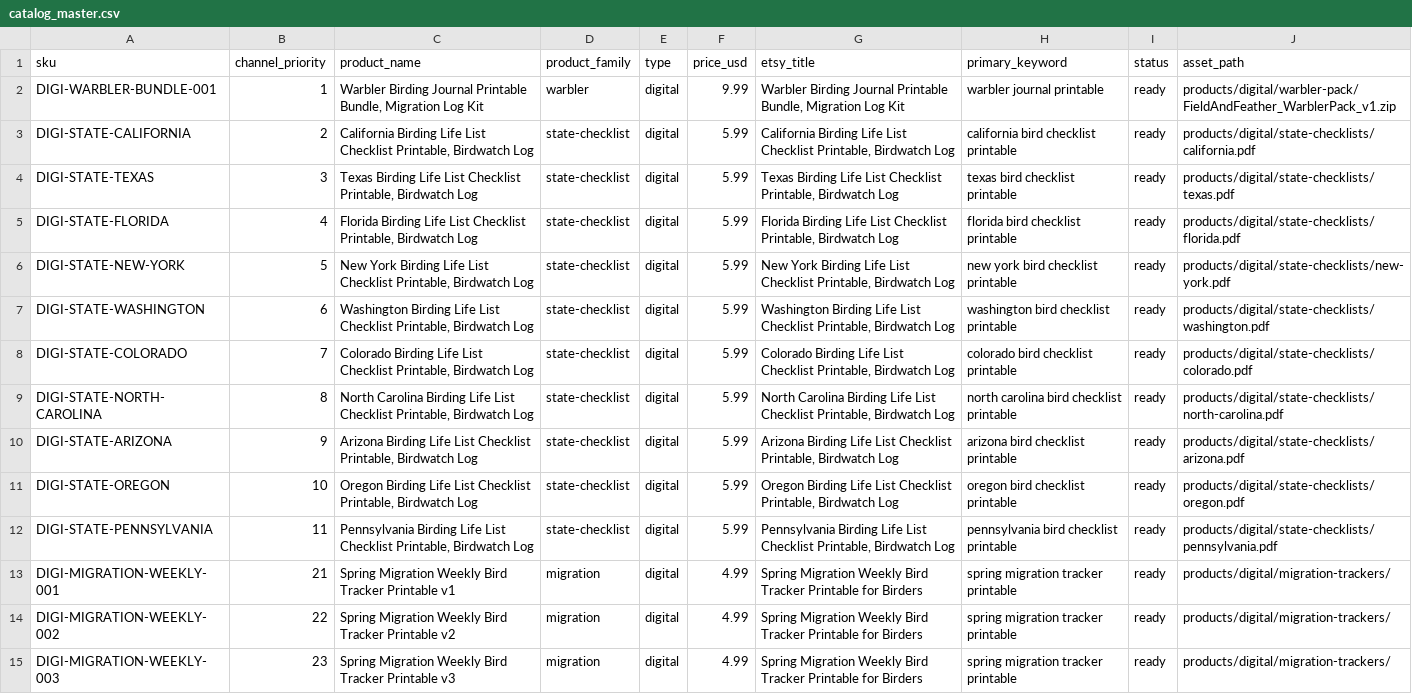
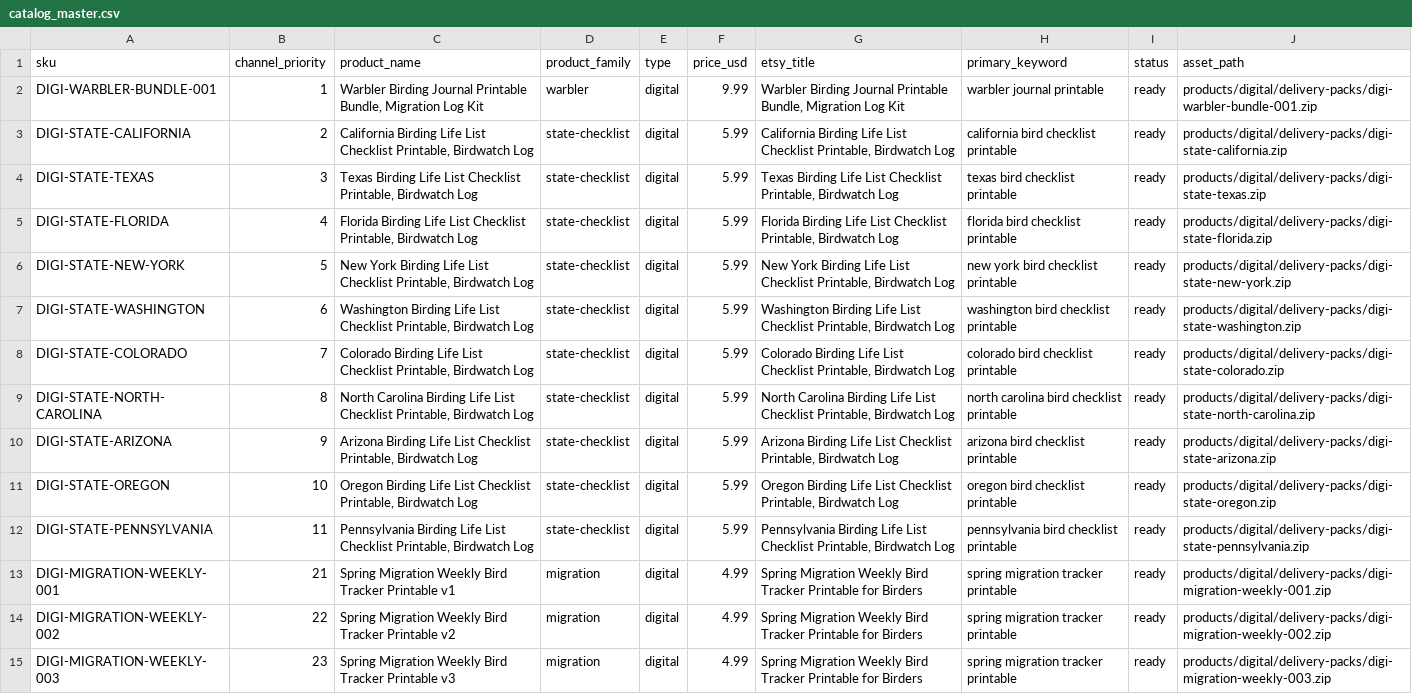
Before and after one commit to dishadc/field-feather-co, a CSV file: data/catalog_master.csv, drawn as a sheet; only a part is shown; the diff covers the shown part only; the diff names each change by its address in the sheet, - before the commit and + after, or states it on an @@ line.

Commit message:
Generate delivery ZIP packs for all SKUs and wire catalog asset paths

```diff
--- a/data/catalog_master.csv
+++ b/data/catalog_master.csv
-J2 (asset_path): products/digital/warbler-pack/FieldAndFeather_WarblerPack_v1.zip
+J2 (asset_path): products/digital/delivery-packs/digi-warbler-bundle-001.zip
-J3 (asset_path): products/digital/state-checklists/california.pdf
+J3 (asset_path): products/digital/delivery-packs/digi-state-california.zip
-J4 (asset_path): products/digital/state-checklists/texas.pdf
+J4 (asset_path): products/digital/delivery-packs/digi-state-texas.zip
-J5 (asset_path): products/digital/state-checklists/florida.pdf
+J5 (asset_path): products/digital/delivery-packs/digi-state-florida.zip
-J6 (asset_path): products/digital/state-checklists/new-york.pdf
+J6 (asset_path): products/digital/delivery-packs/digi-state-new-york.zip
-J7 (asset_path): products/digital/state-checklists/washington.pdf
+J7 (asset_path): products/digital/delivery-packs/digi-state-washington.zip
-J8 (asset_path): products/digital/state-checklists/colorado.pdf
+J8 (asset_path): products/digital/delivery-packs/digi-state-colorado.zip
-J9 (asset_path): products/digital/state-checklists/north-carolina.pdf
+J9 (asset_path): products/digital/delivery-packs/digi-state-north-carolina.zip
-J10 (asset_path): products/digital/state-checklists/arizona.pdf
+J10 (asset_path): products/digital/delivery-packs/digi-state-arizona.zip
-J11 (asset_path): products/digital/state-checklists/oregon.pdf
+J11 (asset_path): products/digital/delivery-packs/digi-state-oregon.zip
-J12 (asset_path): products/digital/state-checklists/pennsylvania.pdf
+J12 (asset_path): products/digital/delivery-packs/digi-state-pennsylvania.zip
-J13 (asset_path): products/digital/migration-trackers/
+J13 (asset_path): products/digital/delivery-packs/digi-migration-weekly-001.zip
-J14 (asset_path): products/digital/migration-trackers/
+J14 (asset_path): products/digital/delivery-packs/digi-migration-weekly-002.zip
-J15 (asset_path): products/digital/migration-trackers/
+J15 (asset_path): products/digital/delivery-packs/digi-migration-weekly-003.zip
```
Also changed, not shown: 14 edited cells elsewhere in this file, 32 other files.
